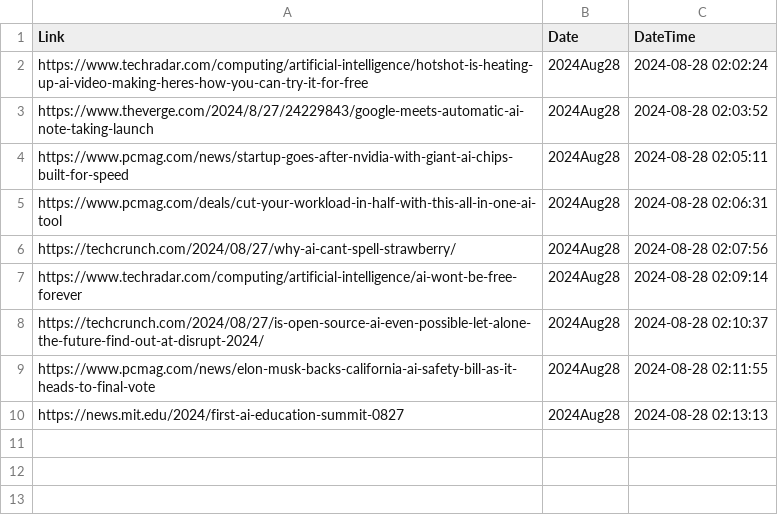
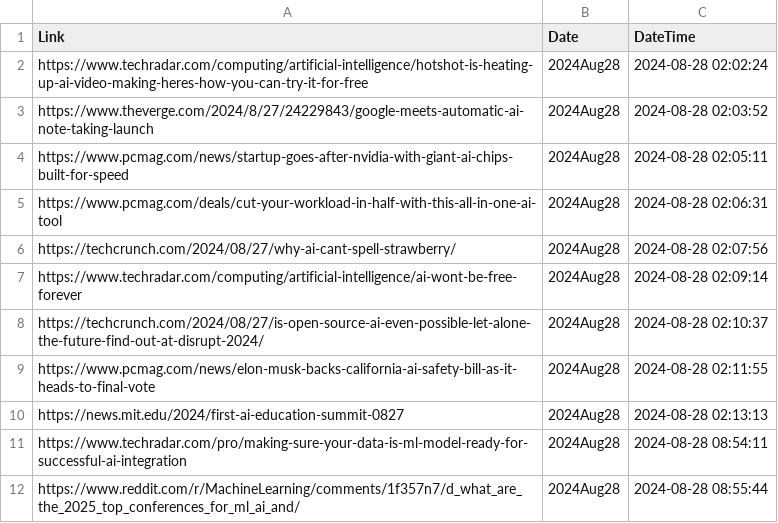
Before and after one commit to prblsing/TechInsightX, a CSV file: etc/ops/posted_links_2024Aug28.csv, drawn as a sheet; the diff names each change by its address in the sheet, - before the commit and + after, or states it on an @@ line.

```diff
--- a/etc/ops/posted_links_2024Aug28.csv
+++ b/etc/ops/posted_links_2024Aug28.csv
+row 11: https://www.techradar.com/pro/making-sure-your-data-is-ml-model-ready-for-successful-ai-integration | 2024Aug28 | 2024-08-28 08:54:11
+row 12: https://www.reddit.com/r/MachineLearning/comments/1f357n7/d_what_are_the_2025_top_conferences_for_ml_ai_and/ | 2024Aug28 | 2024-08-28 08:55:44
```
Also changed, not shown: 1 other file.
